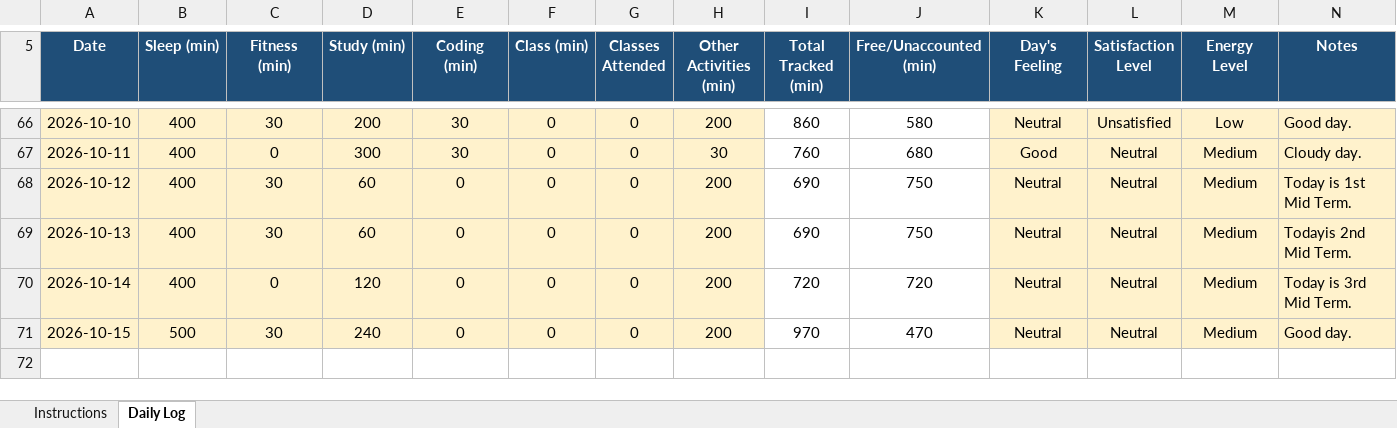
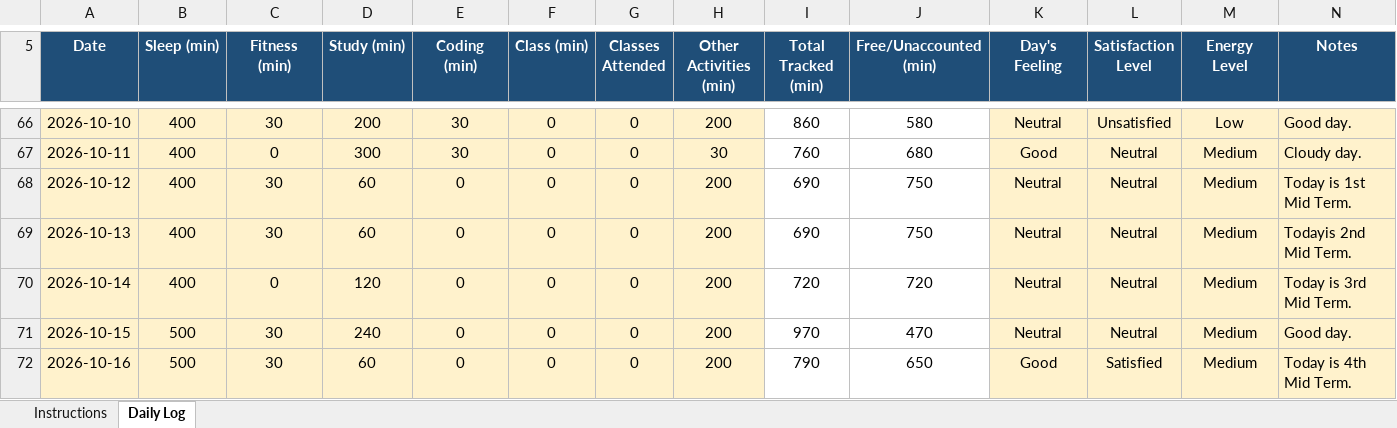
Before and after one commit to vicky2026kashyap/CAP776, an Excel workbook: 12610764.xlsx, sheet Daily Log, drawn as a sheet; only a part is shown, gaps mark what is left out; values as stored, in another font and other column widths than the file's, no borders; conditional formats not drawn; the diff names each change by its address in the sheet, - before the commit and + after, or states it on an @@ line.

Commit message:
65th Commit

```diff
--- a/12610764.xlsx (sheet Daily Log)
+++ b/12610764.xlsx (sheet Daily Log)
+row 72: 2026-10-16 | 500 | 30 | 60 | 0 | 0 | 0 | 200 | 790 | 650 | Good | Satisfied | Medium | Today is 4th Mid Term.
```
